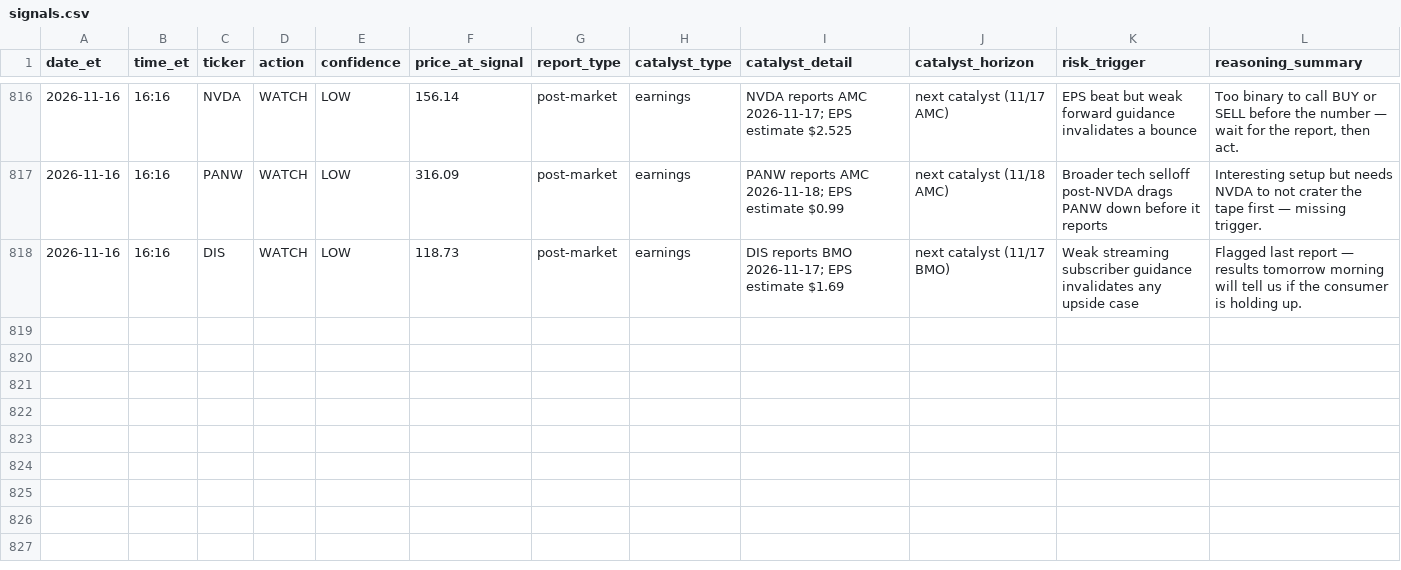
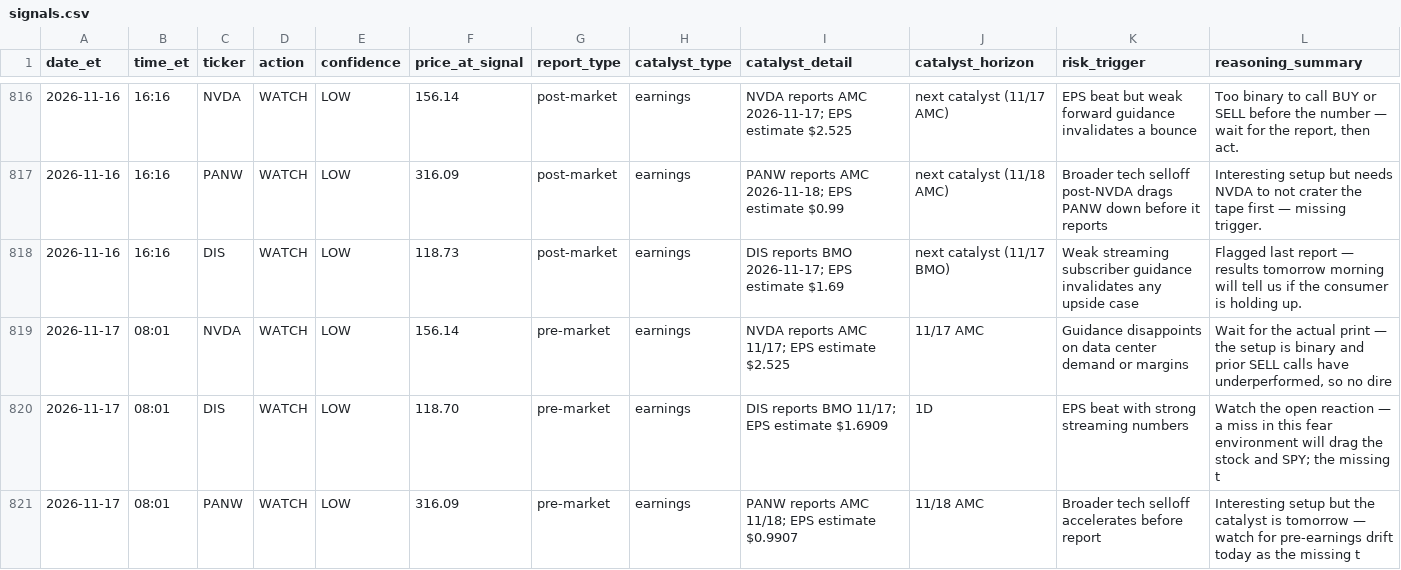
Before and after one commit to davidm00/discord-finance-bot, a CSV file: data/signals.csv, drawn as a sheet; only a part is shown, gaps mark what is left out.

```diff
--- a/data/signals.csv
+++ b/data/signals.csv
@@ -818 +818,4 @@ date_et,time_et,ticker,action,confidence,price_at_signal,report_type,catalyst_ty
 2026-11-16,16:16,DIS,WATCH,LOW,118.73,post-market,earnings,DIS reports BMO 2026-11-17; EPS estimate $1.69,next catalyst (11/17 BMO),Weak streaming subscriber guidance invalidates any upside case,Flagged last report — results tomorrow morning will tell us if the consumer is holding up.
+2026-11-17,08:01,NVDA,WATCH,LOW,156.14,pre-market,earnings,NVDA reports AMC 11/17; EPS estimate $2.525,11/17 AMC,Guidance disappoints on data center demand or margins,"Wait for the actual print — the setup is binary and prior SELL calls have underperformed, so no dire"
+2026-11-17,08:01,DIS,WATCH,LOW,118.70,pre-market,earnings,DIS reports BMO 11/17; EPS estimate $1.6909,1D,EPS beat with strong streaming numbers,Watch the open reaction — a miss in this fear environment will drag the stock and SPY; the missing t
+2026-11-17,08:01,PANW,WATCH,LOW,316.09,pre-market,earnings,PANW reports AMC 11/18; EPS estimate $0.9907,11/18 AMC,Broader tech selloff accelerates before report,Interesting setup but the catalyst is tomorrow — watch for pre-earnings drift today as the missing t
```
Also changed, not shown: data/claude_usage.csv, data/paper_portfolio/forward/orders.csv, 3 other files.
